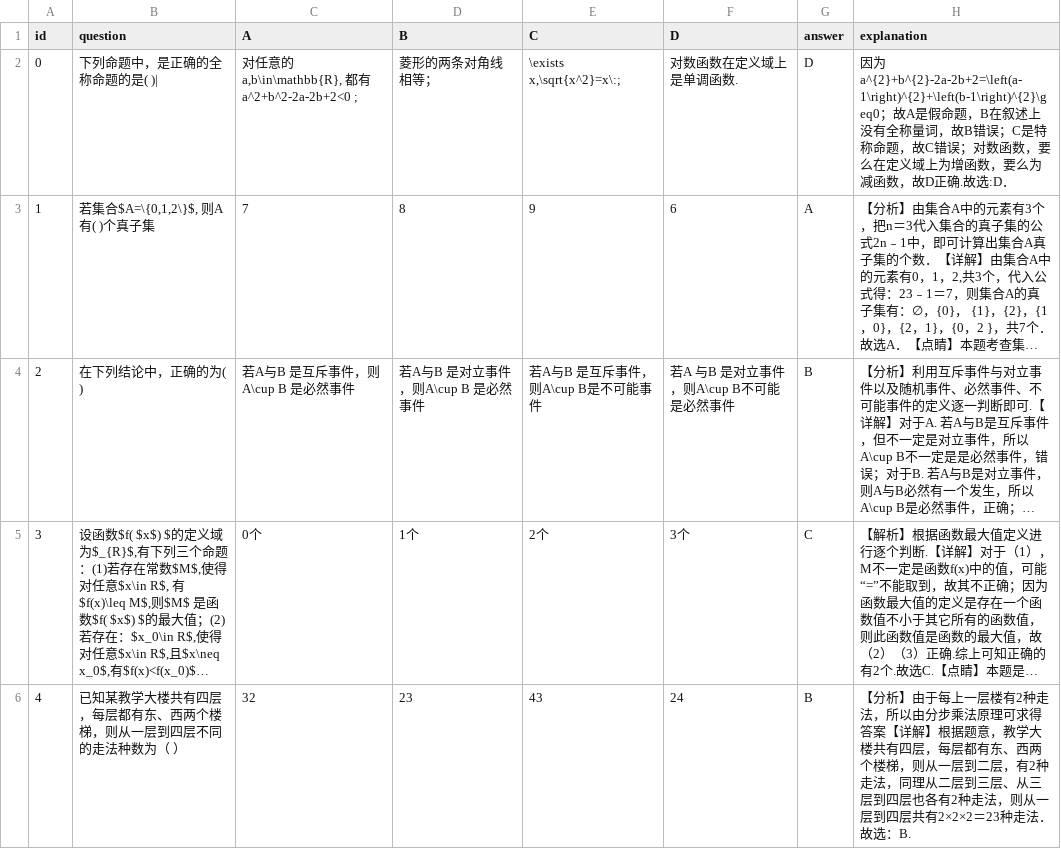
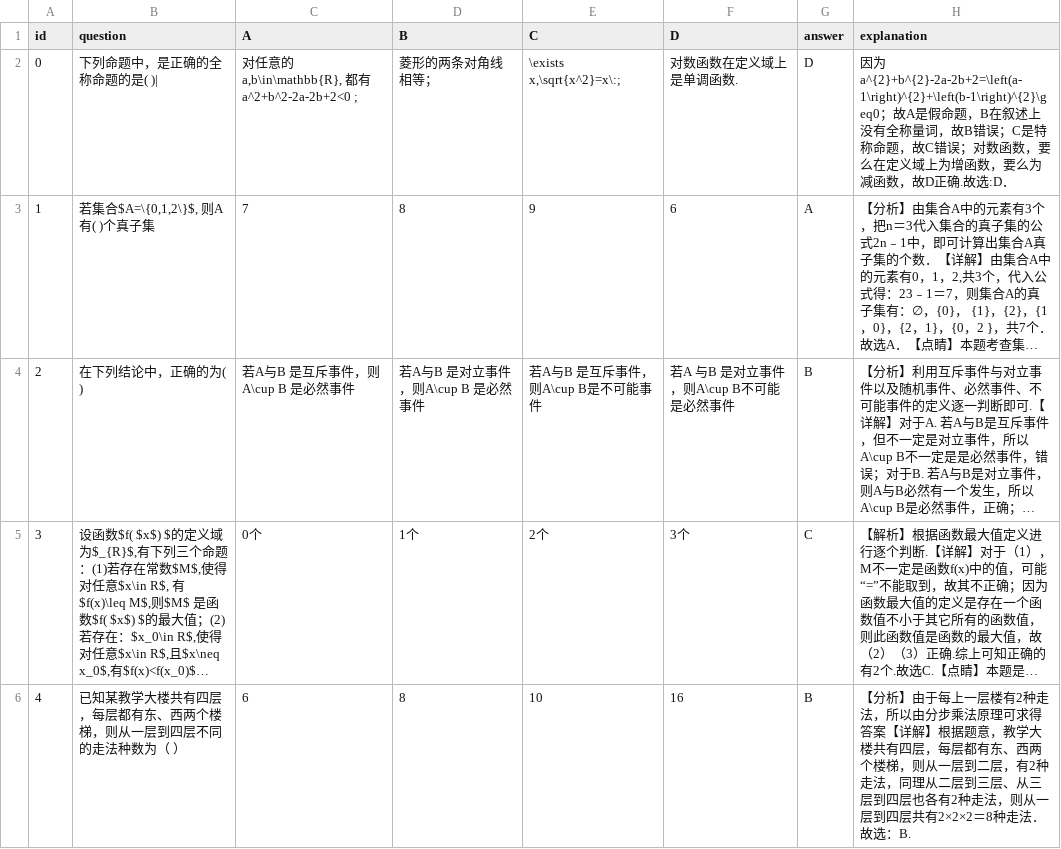
Before and after one commit to AI-EDU-LAB/E-EVAL, a CSV file: data/dev/High_School_Mathematics_dev.csv, drawn as a sheet; long unchanged cells end in …; the diff names each change by its address in the sheet, - before the commit and + after, or states it on an @@ line.

```diff
--- a/data/dev/High_School_Mathematics_dev.csv
+++ b/data/dev/High_School_Mathematics_dev.csv
-C6 (A): 32
+C6 (A): 6
-D6 (B): 23
+D6 (B): 8
-E6 (C): 43
+E6 (C): 10
-F6 (D): 24
+F6 (D): 16
-H6 (explanation): …共有2×2×2＝23种走法．…
+H6 (explanation): …共有2×2×2＝8种走法．…
```
Also changed, not shown: 2 other files.
